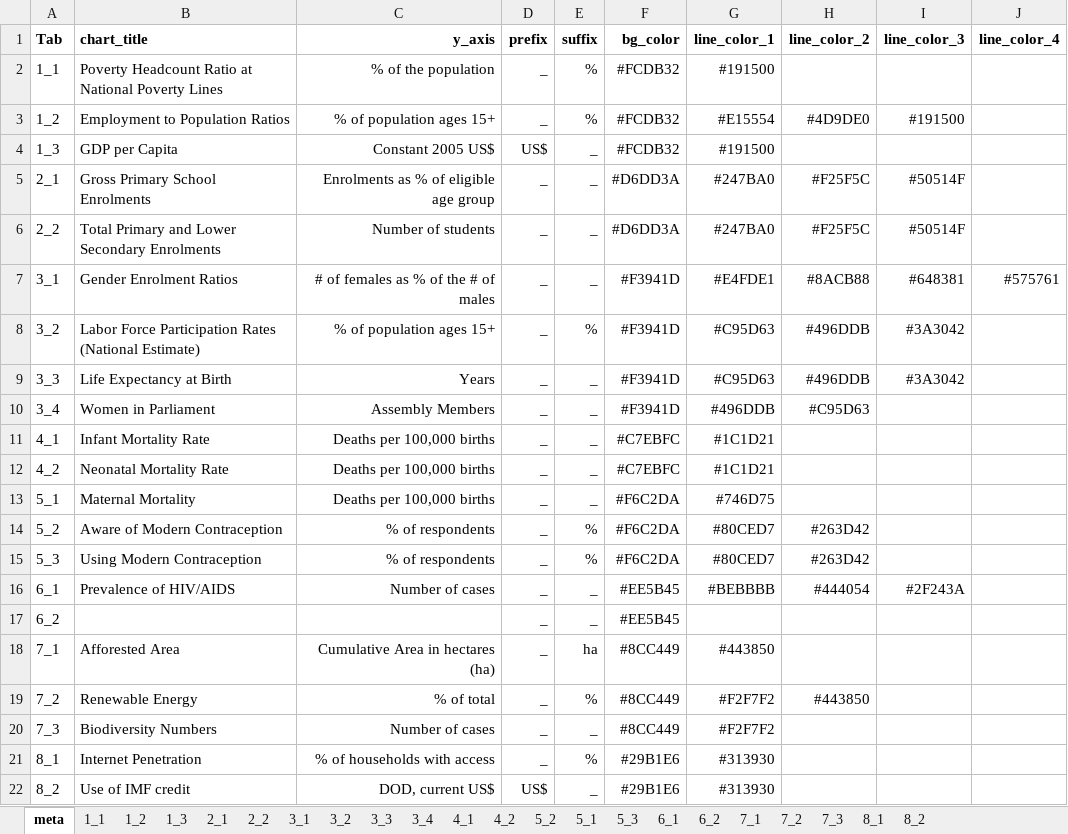
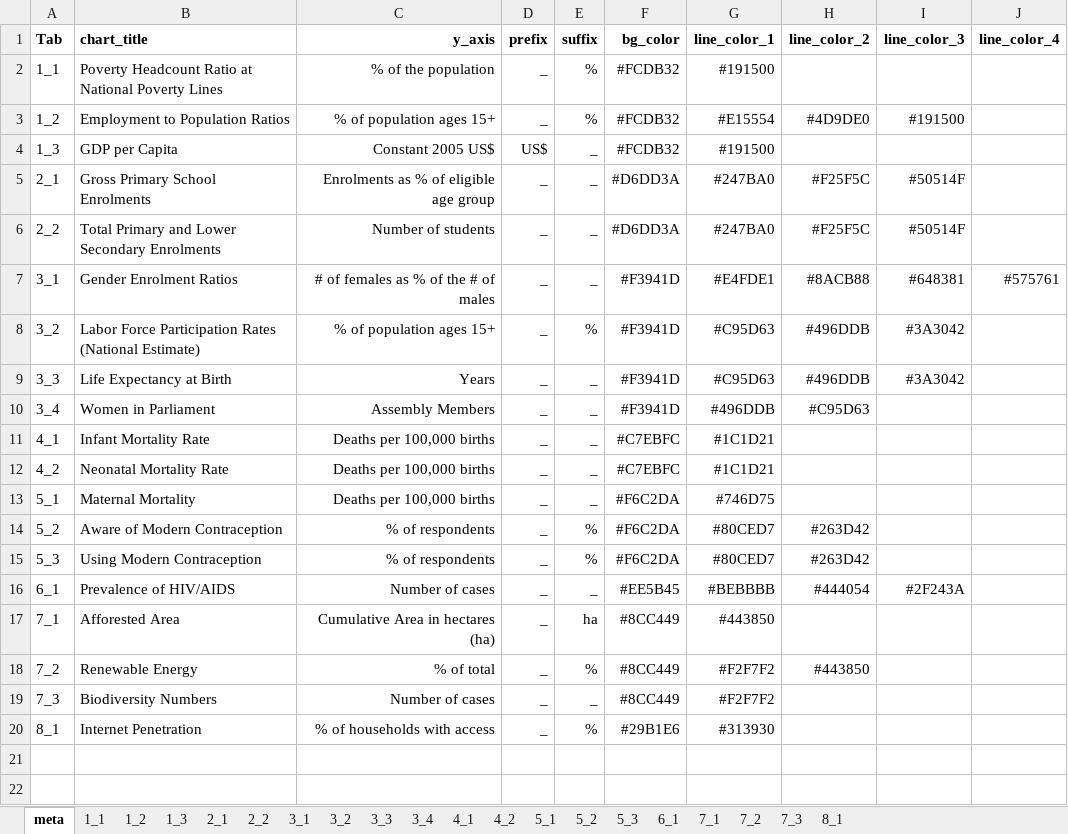
Before and after one commit to opendatakosovo/UNKT-MDG-visualizer, an Excel workbook: data/indicator_data.xlsx, sheet meta, drawn as a sheet; values as stored, in another font and other column widths than the file's, no borders; the diff names each change by its address in the sheet, - before the commit and + after, or states it on an @@ line.

```diff
--- a/data/indicator_data.xlsx (sheet meta)
+++ b/data/indicator_data.xlsx (sheet meta)
-sheet tab: 6_2
-sheet tab: 8_2
@@ sheet tab order changed: meta | 1_1 | 1_2 | 1_3 | 2_1 | 2_2 | 3_1 | 3_2 | 3_3 | 3_4 | 4_1 | 4_2 | 5_1 | 5_2 | 5_3 | 6_1 | 7_1 | 7_2 | 7_3 | 8_1 @@
-row 17: 6_2 |  |  | _ | _ | #EE5B45
-row 22: 8_2 | Use of IMF credit | DOD, current US$ | US$ | _ | #29B1E6 | #313930
```
Also changed, not shown: data/MDG Data.xlsx, 4 other files.
